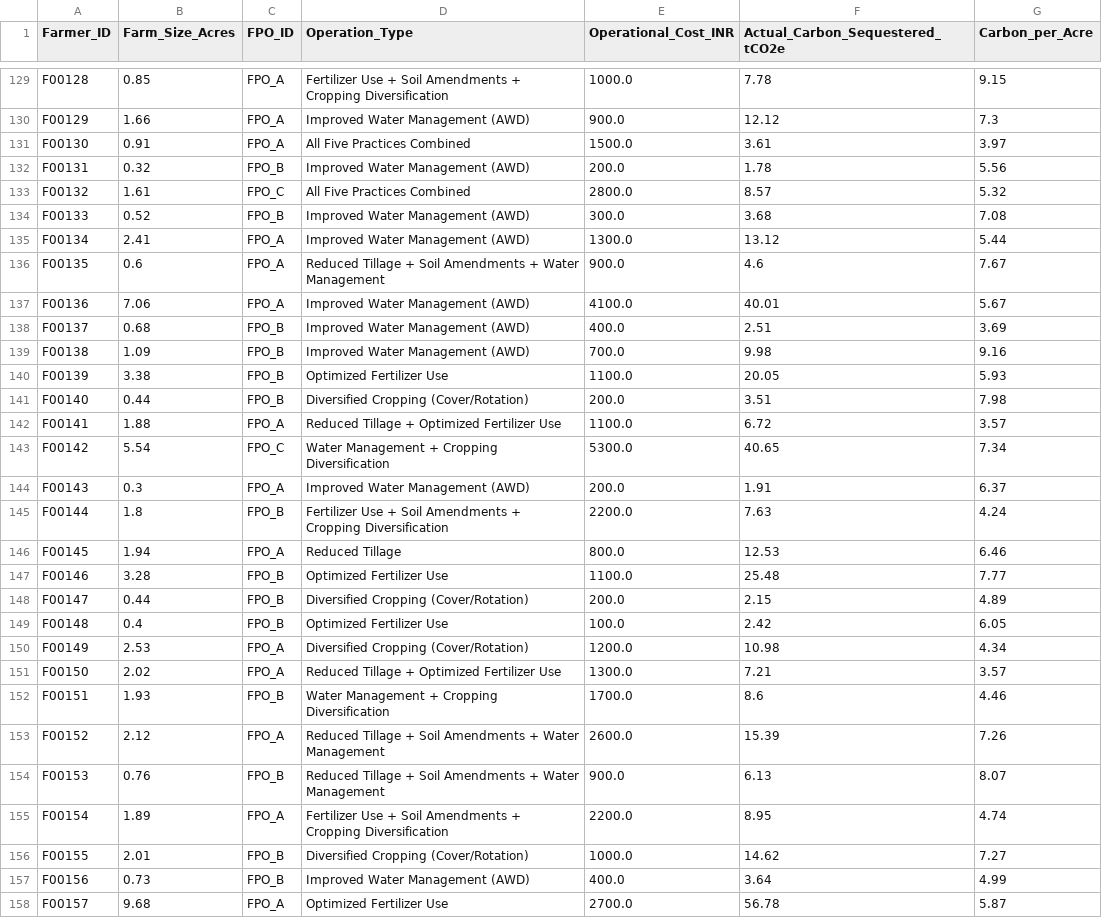
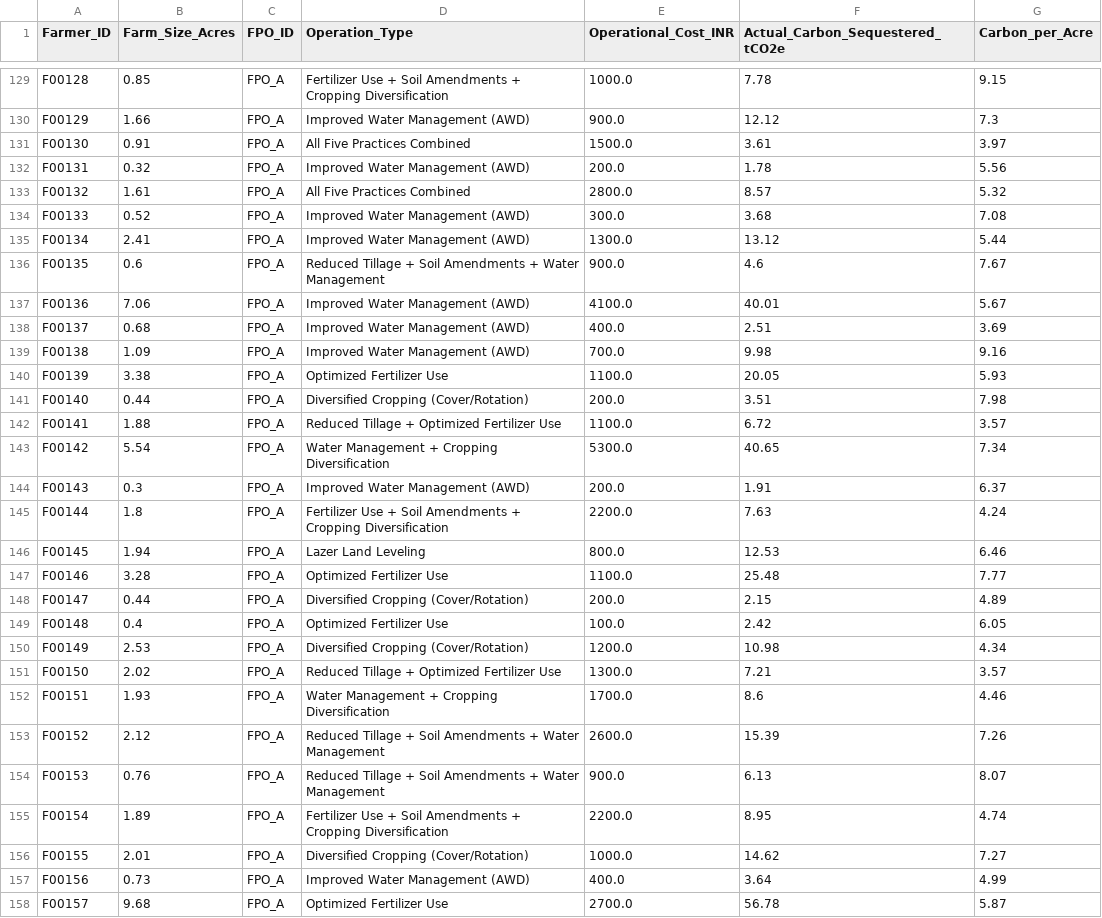
Before and after one commit to ElNino9495/CGT_Carbon_farming, a CSV file: data/synthetic/farmer_data_log_normal.csv, drawn as a sheet; only a part is shown, gaps mark what is left out; the diff covers the shown part only.

Commit message:
new data generated

```diff
--- a/data/synthetic/farmer_data_log_normal.csv
+++ b/data/synthetic/farmer_data_log_normal.csv
@@ -131,5 +131,5 @@ F00129,1.66,FPO_A,Improved Water Management (AWD),900.0,12.12,7.3
 F00130,0.91,FPO_A,All Five Practices Combined,1500.0,3.61,3.97
-F00131,0.32,FPO_B,Improved Water Management (AWD),200.0,1.78,5.56
-F00132,1.61,FPO_C,All Five Practices Combined,2800.0,8.57,5.32
-F00133,0.52,FPO_B,Improved Water Management (AWD),300.0,3.68,7.08
+F00131,0.32,FPO_A,Improved Water Management (AWD),200.0,1.78,5.56
+F00132,1.61,FPO_A,All Five Practices Combined,2800.0,8.57,5.32
+F00133,0.52,FPO_A,Improved Water Management (AWD),300.0,3.68,7.08
 F00134,2.41,FPO_A,Improved Water Management (AWD),1300.0,13.12,5.44
@@ -137,22 +137,22 @@ F00135,0.6,FPO_A,Reduced Tillage + Soil Amendments + Water Management,900.0,4.6,
 F00136,7.06,FPO_A,Improved Water Management (AWD),4100.0,40.01,5.67
-F00137,0.68,FPO_B,Improved Water Management (AWD),400.0,2.51,3.69
-F00138,1.09,FPO_B,Improved Water Management (AWD),700.0,9.98,9.16
-F00139,3.38,FPO_B,Optimized Fertilizer Use,1100.0,20.05,5.93
-F00140,0.44,FPO_B,Diversified Cropping (Cover/Rotation),200.0,3.51,7.98
+F00137,0.68,FPO_A,Improved Water Management (AWD),400.0,2.51,3.69
+F00138,1.09,FPO_A,Improved Water Management (AWD),700.0,9.98,9.16
+F00139,3.38,FPO_A,Optimized Fertilizer Use,1100.0,20.05,5.93
+F00140,0.44,FPO_A,Diversified Cropping (Cover/Rotation),200.0,3.51,7.98
 F00141,1.88,FPO_A,Reduced Tillage + Optimized Fertilizer Use,1100.0,6.72,3.57
-F00142,5.54,FPO_C,Water Management + Cropping Diversification,5300.0,40.65,7.34
+F00142,5.54,FPO_A,Water Management + Cropping Diversification,5300.0,40.65,7.34
 F00143,0.3,FPO_A,Improved Water Management (AWD),200.0,1.91,6.37
-F00144,1.8,FPO_B,Fertilizer Use + Soil Amendments + Cropping Diversification,2200.0,7.63,4.24
-F00145,1.94,FPO_A,Reduced Tillage,800.0,12.53,6.46
-F00146,3.28,FPO_B,Optimized Fertilizer Use,1100.0,25.48,7.77
-F00147,0.44,FPO_B,Diversified Cropping (Cover/Rotation),200.0,2.15,4.89
-F00148,0.4,FPO_B,Optimized Fertilizer Use,100.0,2.42,6.05
+F00144,1.8,FPO_A,Fertilizer Use + Soil Amendments + Cropping Diversification,2200.0,7.63,4.24
+F00145,1.94,FPO_A,Lazer Land Leveling,800.0,12.53,6.46
+F00146,3.28,FPO_A,Optimized Fertilizer Use,1100.0,25.48,7.77
+F00147,0.44,FPO_A,Diversified Cropping (Cover/Rotation),200.0,2.15,4.89
+F00148,0.4,FPO_A,Optimized Fertilizer Use,100.0,2.42,6.05
 F00149,2.53,FPO_A,Diversified Cropping (Cover/Rotation),1200.0,10.98,4.34
 F00150,2.02,FPO_A,Reduced Tillage + Optimized Fertilizer Use,1300.0,7.21,3.57
-F00151,1.93,FPO_B,Water Management + Cropping Diversification,1700.0,8.6,4.46
+F00151,1.93,FPO_A,Water Management + Cropping Diversification,1700.0,8.6,4.46
 F00152,2.12,FPO_A,Reduced Tillage + Soil Amendments + Water Management,2600.0,15.39,7.26
-F00153,0.76,FPO_B,Reduced Tillage + Soil Amendments + Water Management,900.0,6.13,8.07
+F00153,0.76,FPO_A,Reduced Tillage + Soil Amendments + Water Management,900.0,6.13,8.07
 F00154,1.89,FPO_A,Fertilizer Use + Soil Amendments + Cropping Diversification,2200.0,8.95,4.74
-F00155,2.01,FPO_B,Diversified Cropping (Cover/Rotation),1000.0,14.62,7.27
-F00156,0.73,FPO_B,Improved Water Management (AWD),400.0,3.64,4.99
+F00155,2.01,FPO_A,Diversified Cropping (Cover/Rotation),1000.0,14.62,7.27
+F00156,0.73,FPO_A,Improved Water Management (AWD),400.0,3.64,4.99
 F00157,9.68,FPO_A,Optimized Fertilizer Use,2700.0,56.78,5.87
```
Also changed, not shown: 137 edited cells elsewhere in this file, 1 other file.
